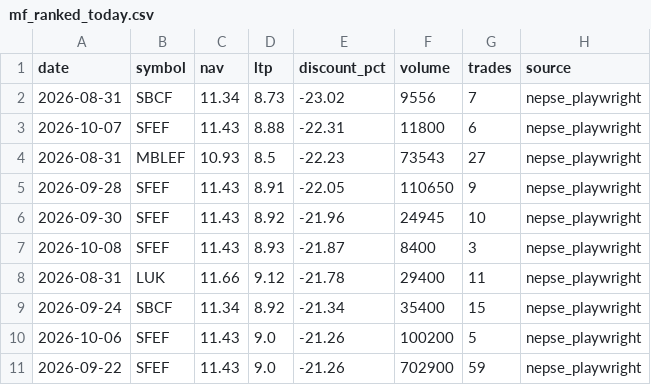
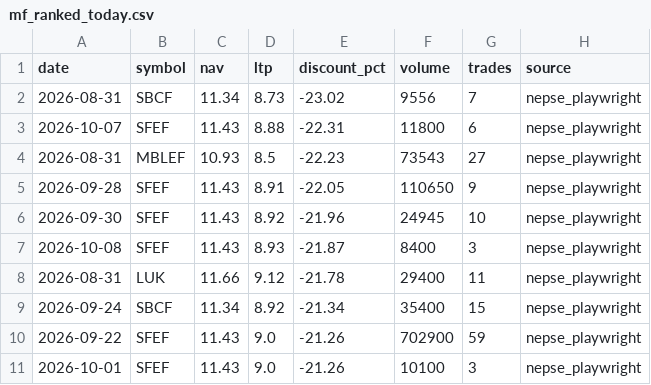
Before and after one commit to Uknowme-h/nepal-mf-quant, a CSV file: data/processed/mf_ranked_today.csv, drawn as a sheet; removed rows and columns are numbered as before the commit, all else as after; the diff names each change by its address in the sheet, - before the commit and + after, or states it on an @@ line.

```diff
--- a/data/processed/mf_ranked_today.csv
+++ b/data/processed/mf_ranked_today.csv
-row 10: 2026-10-06 | SFEF | 11.43 | 9.0 | -21.26 | 100200 | 5 | nepse_playwright
+row 11: 2026-10-01 | SFEF | 11.43 | 9.0 | -21.26 | 10100 | 3 | nepse_playwright
```
Also changed, not shown: data/processed/mf_data_quality.csv, 3 other files.
